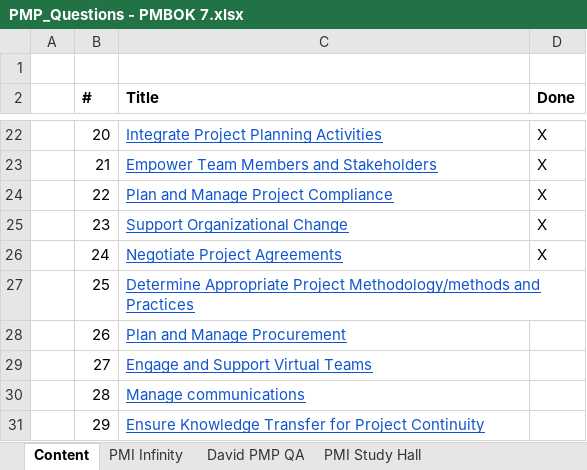
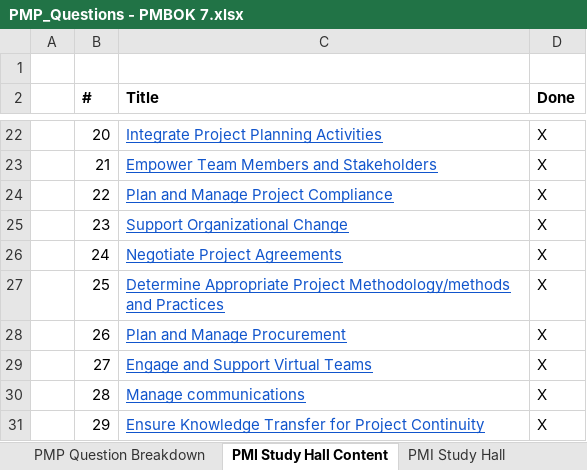
Before and after one commit to queeniencoffee/PMPExamPrep, an Excel workbook: question-logs/PMP_Questions - PMBOK 7.xlsx, sheet PMI Study Hall Content, drawn as a sheet; only a part is shown, gaps mark what is left out; values as stored, in another font and other column widths than the file's, no borders; the diff names each change by its address in the sheet, - before the commit and + after, or states it on an @@ line.

```diff
--- a/question-logs/PMP_Questions - PMBOK 7.xlsx (sheet PMI Study Hall Content)
+++ b/question-logs/PMP_Questions - PMBOK 7.xlsx (sheet PMI Study Hall Content)
-sheet tab: Content
+sheet tab: PMI Study Hall Content
+sheet tab: PMP Question Breakdown
-D27:D31 (Done): (empty)
+D27:D31 (Done): X
```
Also changed, not shown: sheet PMI Study Hall, other sheet tabs, charts or pictures.
